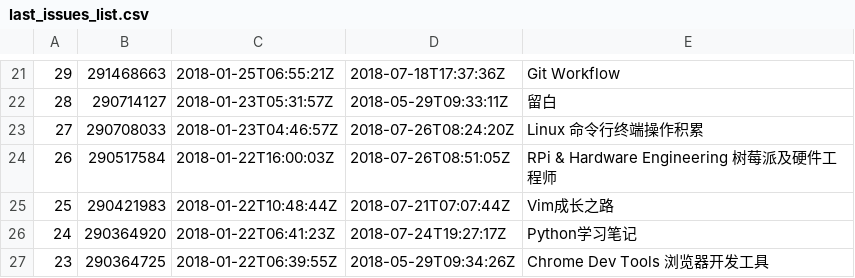
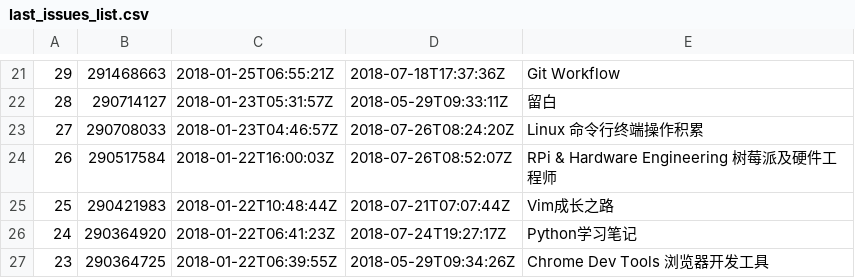
Before and after one commit to solomonxie/issues_blog, a CSV file: solomonxie/solomonxie.github.io/last_issues_list.csv, drawn as a sheet; only a part is shown, gaps mark what is left out.

Commit message:
Modified RPi & Hardware Engineering 树莓派及硬件工程师

```diff
--- a/solomonxie/solomonxie.github.io/last_issues_list.csv
+++ b/solomonxie/solomonxie.github.io/last_issues_list.csv
@@ -23,3 +23,3 @@
 27,290708033,2018-01-23T04:46:57Z,2018-07-26T08:24:20Z,Linux 命令行终端操作积累
-26,290517584,2018-01-22T16:00:03Z,2018-07-26T08:51:05Z,RPi & Hardware Engineering 树莓派及硬件工程师
+26,290517584,2018-01-22T16:00:03Z,2018-07-26T08:52:07Z,RPi & Hardware Engineering 树莓派及硬件工程师
 25,290421983,2018-01-22T10:48:44Z,2018-07-21T07:07:44Z,Vim成长之路
```
